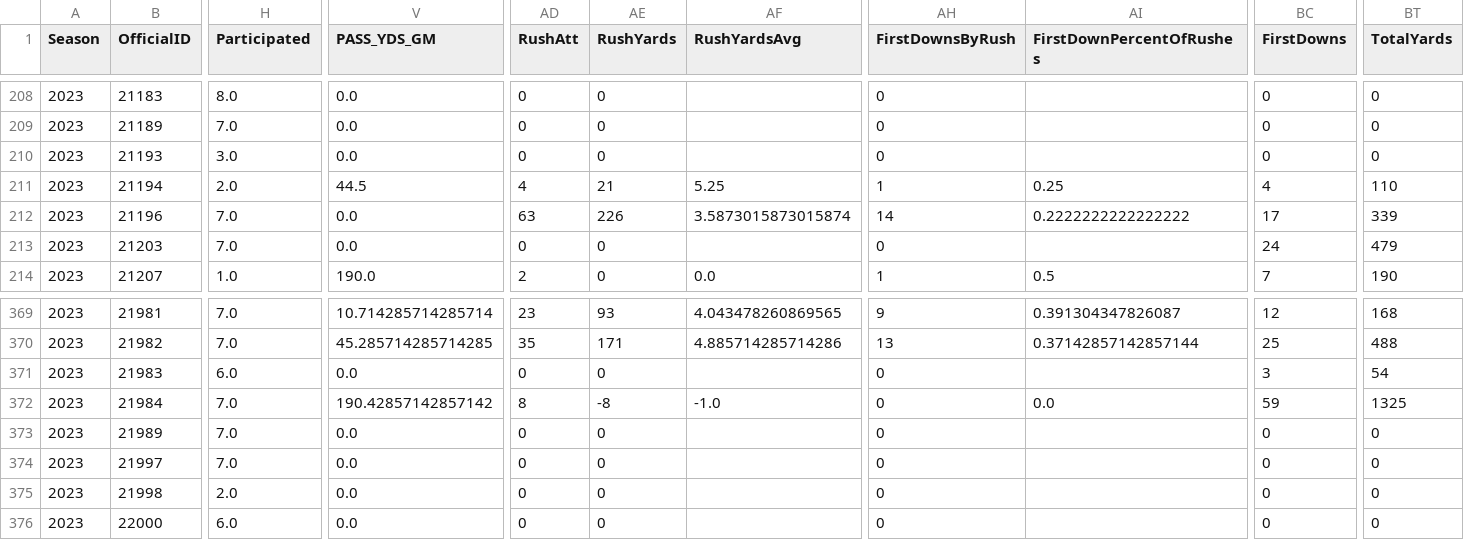
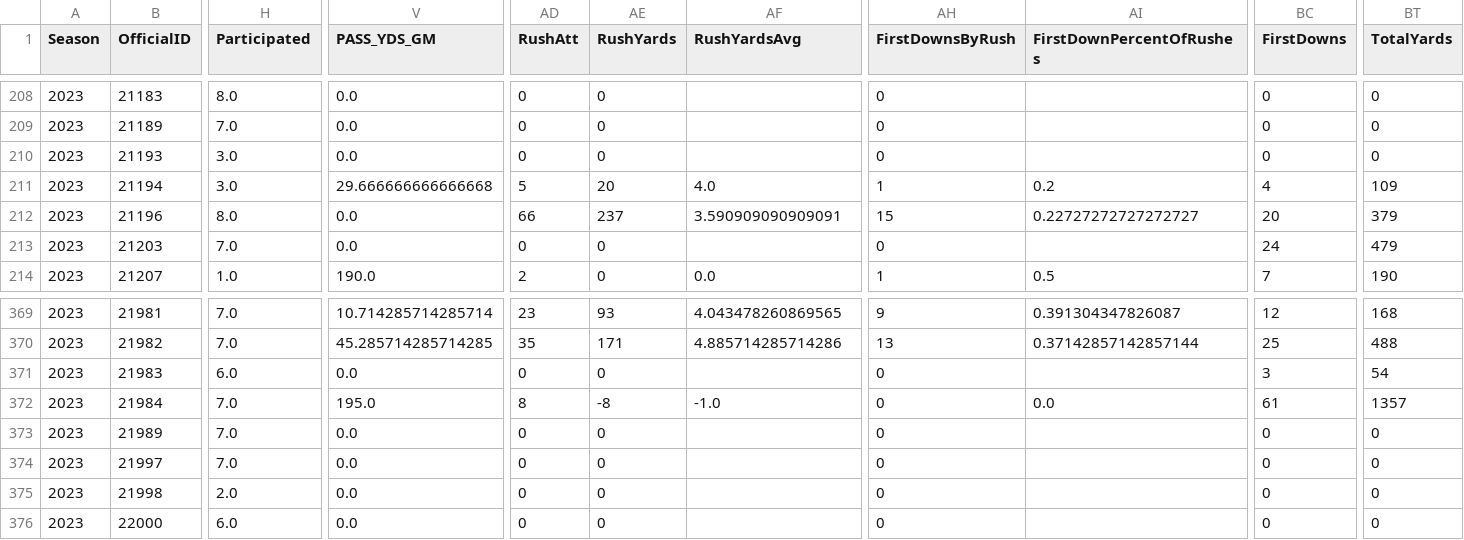
Before and after one commit to armstjc/xfl-2023-data-repository, a CSV file: game_stats/player/csv/2023_xfl_player_season_stats.csv, drawn as a sheet; only a part is shown, gaps mark what is left out; the diff covers the shown part only; the diff names each change by its address in the sheet, - before the commit and + after, or states it on an @@ line.

```diff
--- a/game_stats/player/csv/2023_xfl_player_season_stats.csv
+++ b/game_stats/player/csv/2023_xfl_player_season_stats.csv
-H211 (Participated): 2.0
+H211 (Participated): 3.0
-V211 (PASS_YDS_GM): 44.5
+V211 (PASS_YDS_GM): 29.666666666666668
-AD211 (RushAtt): 4
+AD211 (RushAtt): 5
-AE211 (RushYards): 21
+AE211 (RushYards): 20
-AF211 (RushYardsAvg): 5.25
+AF211 (RushYardsAvg): 4.0
-AI211 (FirstDownPercentOfRushes): 0.25
+AI211 (FirstDownPercentOfRushes): 0.2
-BT211 (TotalYards): 110
+BT211 (TotalYards): 109
-H212 (Participated): 7.0
+H212 (Participated): 8.0
-AD212 (RushAtt): 63
+AD212 (RushAtt): 66
-AE212 (RushYards): 226
+AE212 (RushYards): 237
-AF212 (RushYardsAvg): 3.5873015873015874
+AF212 (RushYardsAvg): 3.590909090909091
-AH212 (FirstDownsByRush): 14
+AH212 (FirstDownsByRush): 15
-AI212 (FirstDownPercentOfRushes): 0.2222222222222222
+AI212 (FirstDownPercentOfRushes): 0.22727272727272727
-BC212 (FirstDowns): 17
+BC212 (FirstDowns): 20
-BT212 (TotalYards): 339
+BT212 (TotalYards): 379
-V372 (PASS_YDS_GM): 190.42857142857142
+V372 (PASS_YDS_GM): 195.0
-BC372 (FirstDowns): 59
+BC372 (FirstDowns): 61
-BT372 (TotalYards): 1325
+BT372 (TotalYards): 1357
```
Also changed, not shown: 150 edited cells elsewhere in this file, game_stats/player/raw/csv/FOOTBALL_XFL_2023_4_9_HOU@SA.csv, game_stats/team/csv/2023_xfl_team_game_stats.csv, 23 other files.
